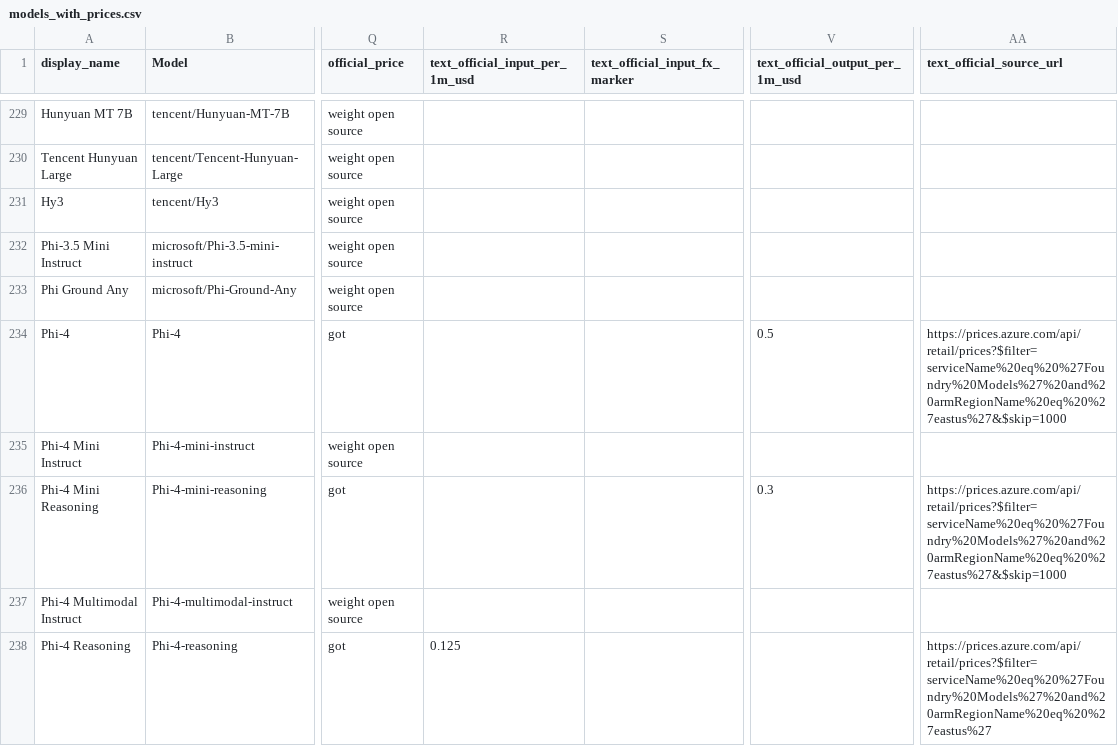
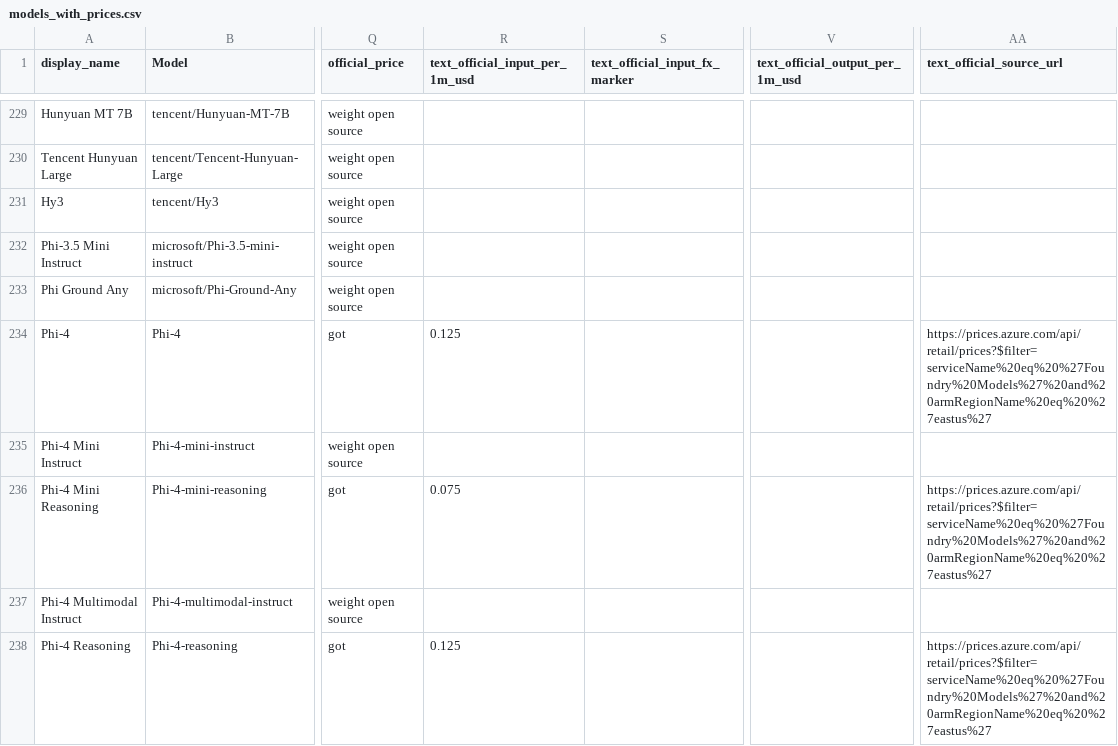
Before and after one commit to Yingshu-Li/llm-price-tracker, a CSV file: out/models_with_prices.csv, drawn as a sheet; only a part is shown, gaps mark what is left out; the diff names each change by its address in the sheet, - before the commit and + after, or states it on an @@ line.

```diff
--- a/out/models_with_prices.csv
+++ b/out/models_with_prices.csv
-R234 (text_official_input_per_1m_usd): (empty)
+R234 (text_official_input_per_1m_usd): 0.125
-V234 (text_official_output_per_1m_usd): 0.5
+V234 (text_official_output_per_1m_usd): (empty)
-AA234 (text_official_source_url): https://prices.azure.com/api/retail/prices?$filter=serviceName%20eq%20%27Foundry%20Models%27%20and%20armRegionName%20eq%20%27eastus%27&$skip=1000
+AA234 (text_official_source_url): https://prices.azure.com/api/retail/prices?$filter=serviceName%20eq%20%27Foundry%20Models%27%20and%20armRegionName%20eq%20%27eastus%27
-R236 (text_official_input_per_1m_usd): (empty)
+R236 (text_official_input_per_1m_usd): 0.075
-V236 (text_official_output_per_1m_usd): 0.3
+V236 (text_official_output_per_1m_usd): (empty)
-AA236 (text_official_source_url): https://prices.azure.com/api/retail/prices?$filter=serviceName%20eq%20%27Foundry%20Models%27%20and%20armRegionName%20eq%20%27eastus%27&$skip=1000
+AA236 (text_official_source_url): https://prices.azure.com/api/retail/prices?$filter=serviceName%20eq%20%27Foundry%20Models%27%20and%20armRegionName%20eq%20%27eastus%27
```
Also changed, not shown: 2 other files.
